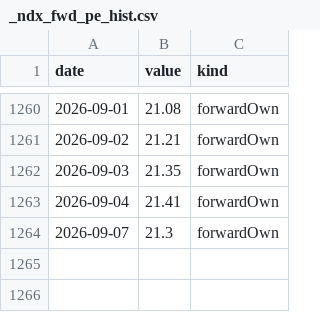
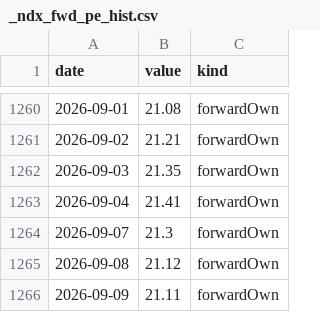
Before and after one commit to funfan0517/xalpha, a CSV file: data/_ndx_fwd_pe_hist.csv, drawn as a sheet; only a part is shown, gaps mark what is left out; the diff names each change by its address in the sheet, - before the commit and + after, or states it on an @@ line.

```diff
--- a/data/_ndx_fwd_pe_hist.csv
+++ b/data/_ndx_fwd_pe_hist.csv
+row 1265: 2026-09-08 | 21.12 | forwardOwn
+row 1266: 2026-09-09 | 21.11 | forwardOwn
```
Also changed, not shown: data/_a500_pe_hist.csv, 43 other files.
